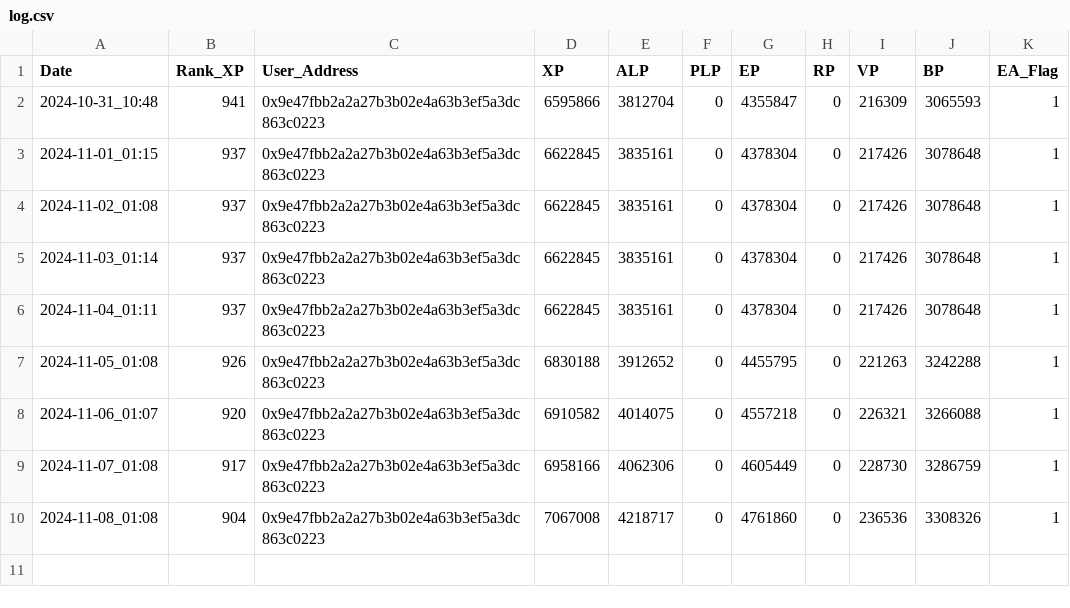
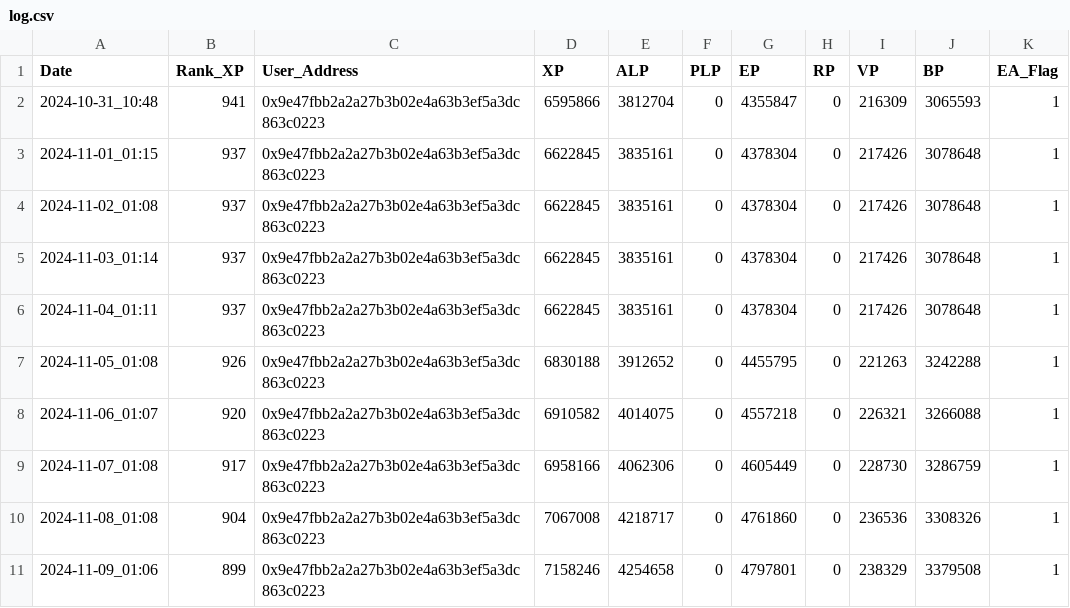
Before and after one commit to yam3t3/LXP-L, a CSV file: log.csv, drawn as a sheet.

```diff
--- a/log.csv
+++ b/log.csv
@@ -10 +10,2 @@ Date,Rank_XP,User_Address,XP,ALP,PLP,EP,RP,VP,BP,EA_Flag
 2024-11-08_01:08,904,0x9e47fbb2a2a27b3b02e4a63b3ef5a3dc863c0223,7067008,4218717,0,4761860,0,236536,3308326,1
+2024-11-09_01:06,899,0x9e47fbb2a2a27b3b02e4a63b3ef5a3dc863c0223,7158246,4254658,0,4797801,0,238329,3379508,1
```
